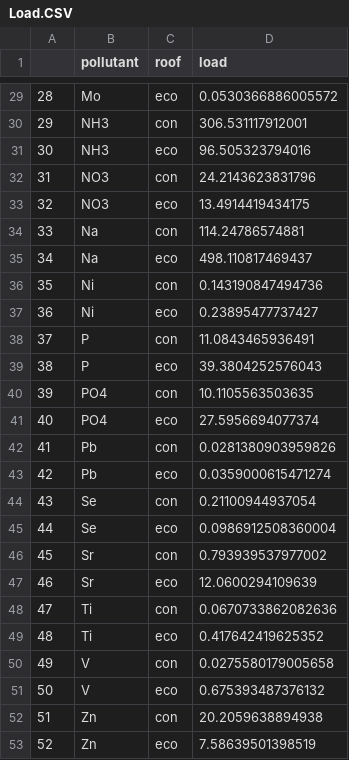
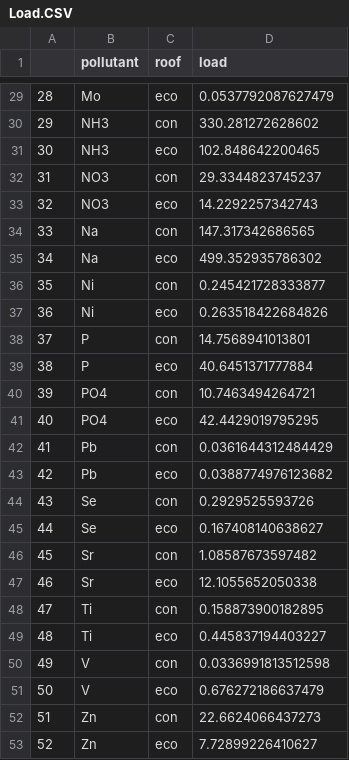
Before and after one commit to avbans/Ecoroof-Analysis, a CSV file: 03_Output/Load.CSV, drawn as a sheet; only a part is shown, gaps mark what is left out; the diff covers the shown part only.

```diff
--- a/03_Output/Load.CSV
+++ b/03_Output/Load.CSV
@@ -29,25 +29,25 @@
-"28","Mo","eco",0.0530366886005572
-"29","NH3","con",306.531117912001
-"30","NH3","eco",96.505323794016
-"31","NO3","con",24.2143623831796
-"32","NO3","eco",13.4914419434175
-"33","Na","con",114.24786574881
-"34","Na","eco",498.110817469437
-"35","Ni","con",0.143190847494736
-"36","Ni","eco",0.23895477737427
-"37","P","con",11.0843465936491
-"38","P","eco",39.3804252576043
-"39","PO4","con",10.1105563503635
-"40","PO4","eco",27.5956694077374
-"41","Pb","con",0.0281380903959826
-"42","Pb","eco",0.0359000615471274
-"43","Se","con",0.21100944937054
-"44","Se","eco",0.0986912508360004
-"45","Sr","con",0.793939537977002
-"46","Sr","eco",12.0600294109639
-"47","Ti","con",0.0670733862082636
-"48","Ti","eco",0.417642419625352
-"49","V","con",0.0275580179005658
-"50","V","eco",0.675393487376132
-"51","Zn","con",20.2059638894938
-"52","Zn","eco",7.58639501398519
+"28","Mo","eco",0.0537792087627479
+"29","NH3","con",330.281272628602
+"30","NH3","eco",102.848642200465
+"31","NO3","con",29.3344823745237
+"32","NO3","eco",14.2292257342743
+"33","Na","con",147.317342686565
+"34","Na","eco",499.352935786302
+"35","Ni","con",0.245421728333877
+"36","Ni","eco",0.263518422684826
+"37","P","con",14.7568941013801
+"38","P","eco",40.6451371777884
+"39","PO4","con",10.7463494264721
+"40","PO4","eco",42.4429019795295
+"41","Pb","con",0.0361644312484429
+"42","Pb","eco",0.0388774976123682
+"43","Se","con",0.2929525593726
+"44","Se","eco",0.167408140638627
+"45","Sr","con",1.08587673597482
+"46","Sr","eco",12.1055652050338
+"47","Ti","con",0.158873900182895
+"48","Ti","eco",0.445837194403227
+"49","V","con",0.0336991813512598
+"50","V","eco",0.676272186637479
+"51","Zn","con",22.6624066437273
+"52","Zn","eco",7.72899226410627
```
Also changed, not shown: 27 edited cells elsewhere in this file, 18 other files.
